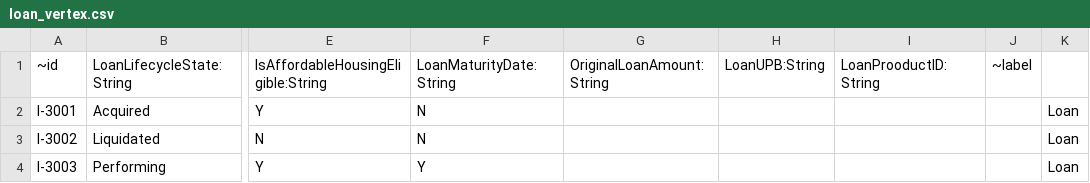
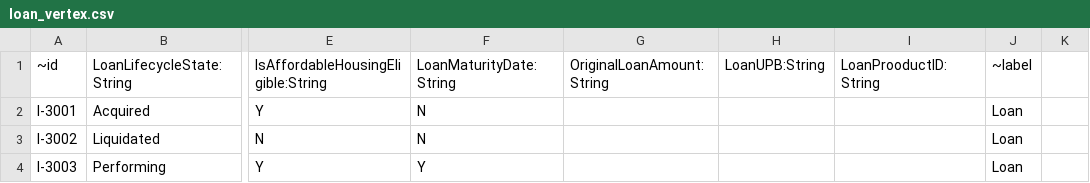
Before and after one commit to skarlekar/graph-visualizer, a CSV file: master/Knowledge_Base/data/bulk_loader/loan_vertex.csv, drawn as a sheet; only a part is shown, gaps mark what is left out; the diff names each change by its address in the sheet, - before the commit and + after, or states it on an @@ line.

Commit message:
Update loan_vertex.csv

```diff
--- a/master/Knowledge_Base/data/bulk_loader/loan_vertex.csv
+++ b/master/Knowledge_Base/data/bulk_loader/loan_vertex.csv
-J2:J4 (~label): (empty)
+J2:J4 (~label): Loan
-K2:K4: Loan
+K2:K4: (empty)
```
